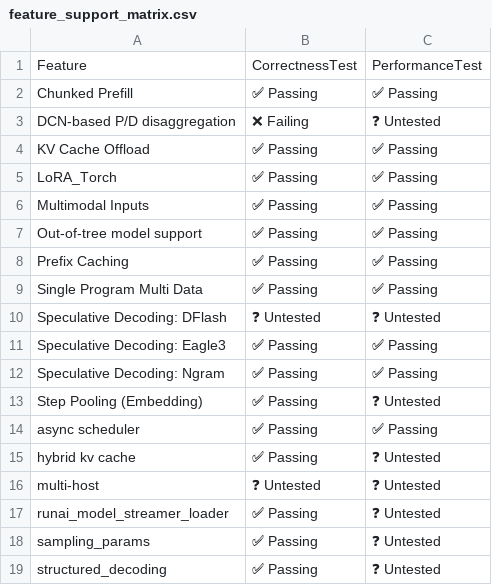
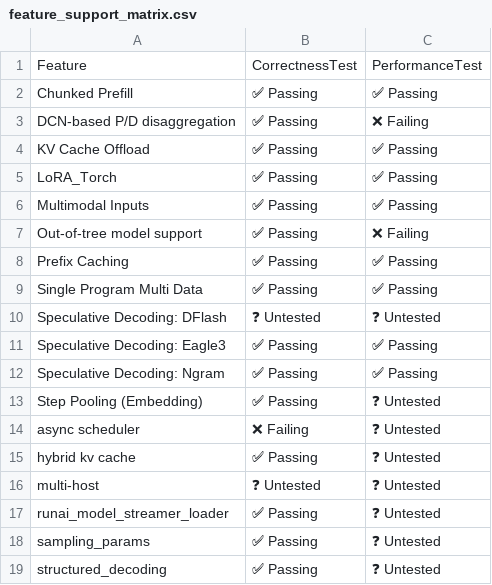
Before and after one commit to vllm-project/tpu-inference, a CSV file: support_matrices/nightly/v6e/vllm/feature_support_matrix.csv, drawn as a sheet.

```diff
--- a/support_matrices/nightly/v6e/vllm/feature_support_matrix.csv
+++ b/support_matrices/nightly/v6e/vllm/feature_support_matrix.csv
@@ -2,3 +2,3 @@ Feature,CorrectnessTest,PerformanceTest
 "Chunked Prefill",✅ Passing,✅ Passing
-"DCN-based P/D disaggregation",❌ Failing,❓ Untested
+"DCN-based P/D disaggregation",✅ Passing,❌ Failing
 "KV Cache Offload",✅ Passing,✅ Passing
@@ -6,3 +6,3 @@ Feature,CorrectnessTest,PerformanceTest
 "Multimodal Inputs",✅ Passing,✅ Passing
-"Out-of-tree model support",✅ Passing,✅ Passing
+"Out-of-tree model support",✅ Passing,❌ Failing
 "Prefix Caching",✅ Passing,✅ Passing
@@ -13,3 +13,3 @@ Feature,CorrectnessTest,PerformanceTest
 "Step Pooling (Embedding)",✅ Passing,❓ Untested
-"async scheduler",✅ Passing,✅ Passing
+"async scheduler",❌ Failing,❓ Untested
 "hybrid kv cache",✅ Passing,❓ Untested
```
Also changed, not shown: support_matrices/nightly/v6e/vllm/parallelism_support_matrix.csv.
